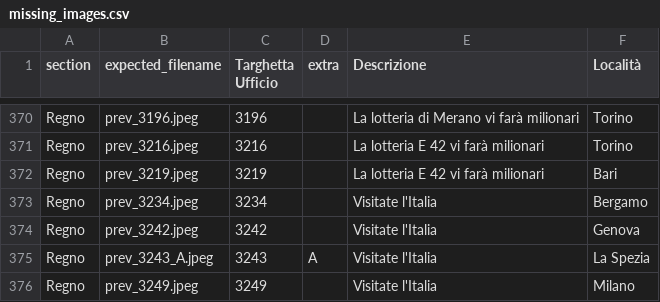
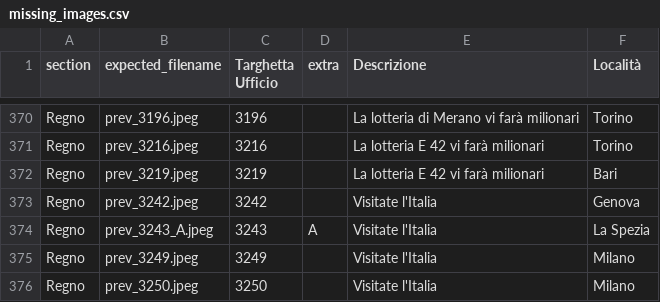
Before and after one commit to francyphil/francyphil.github.io, a CSV file: missing_images.csv, drawn as a sheet; only a part is shown, gaps mark what is left out; the shorter side is filled out with more unchanged rows; the diff names each change by its address in the sheet, - before the commit and + after, or states it on an @@ line.

```diff
--- a/missing_images.csv
+++ b/missing_images.csv
-row 373: Regno | prev_3234.jpeg | 3234 |  | Visitate l'Italia | Bergamo
```
Also changed, not shown: 5 other files.
